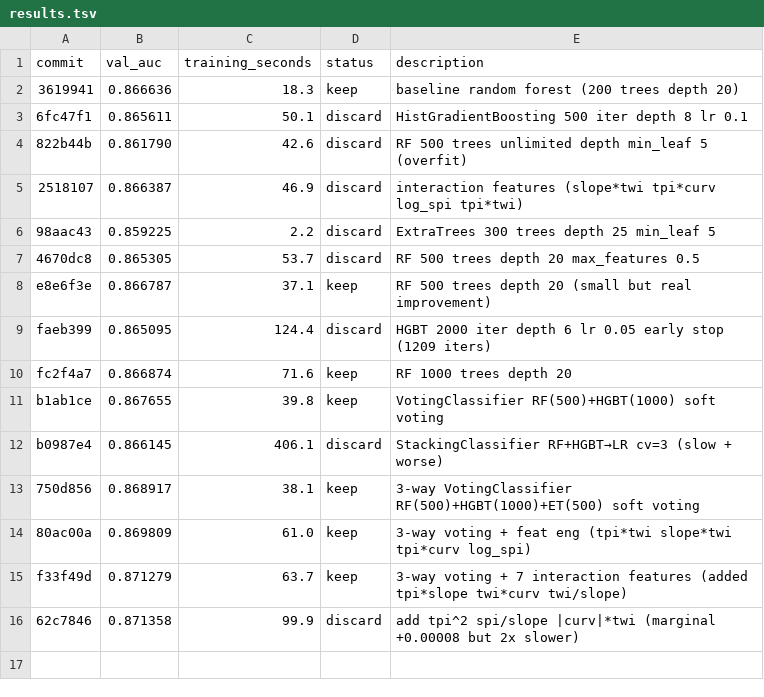
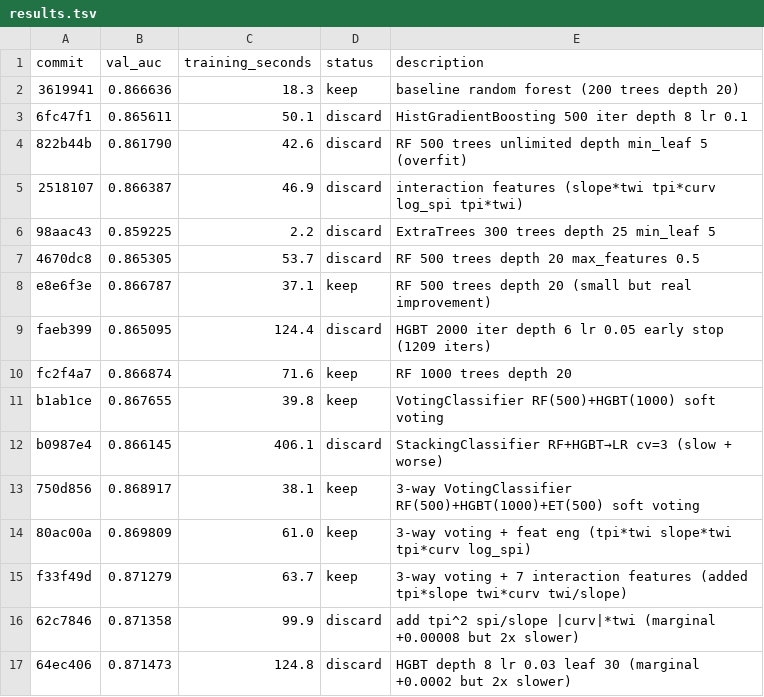
Before and after one commit to camerhann/autoresearch, a TSV file: results.tsv, drawn as a sheet; the diff names each change by its address in the sheet, - before the commit and + after, or states it on an @@ line.

Commit message:
results: discard AUC 0.8715 — HGBT tuning marginal, 2x slower

```diff
--- a/results.tsv
+++ b/results.tsv
+row 17: 64ec406 | 0.871473 | 124.8 | discard | HGBT depth 8 lr 0.03 leaf 30 (marginal +0.0002 but 2x slower)
```
Also changed, not shown: 1 other file.
